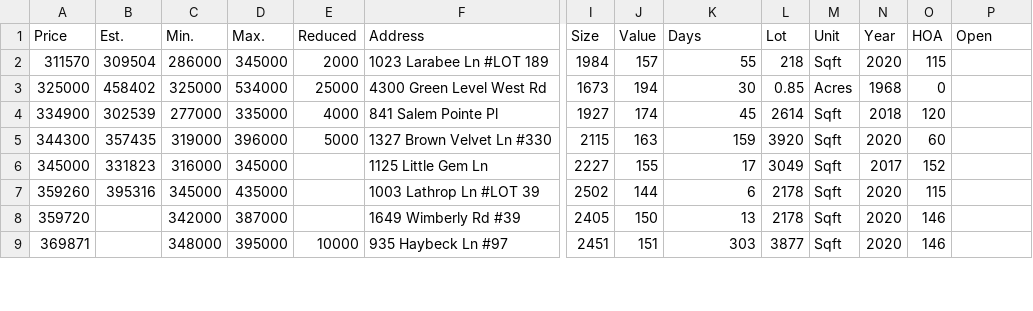
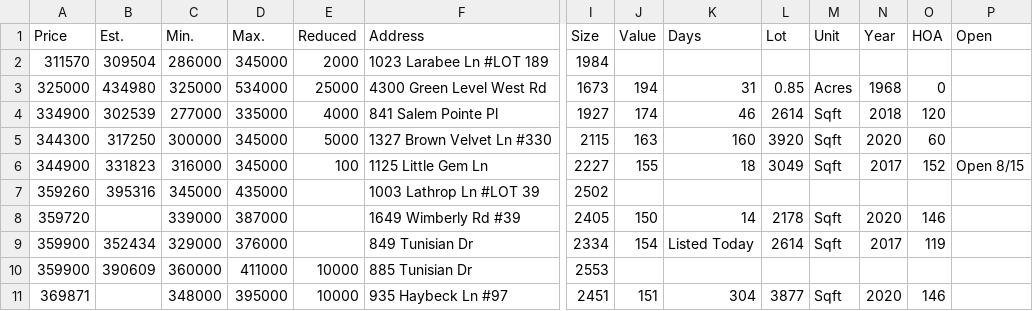
Before and after one commit to xgirma/moveto, a CSV file: data/27523/by_price.csv, drawn as a sheet; only a part is shown, gaps mark what is left out; addresses are those after the commit; rows hold the shown columns only; the diff covers the shown part only; the diff names each change by its address in the sheet, - before the commit and + after, or states it on an @@ line.

```diff
--- a/data/27523/by_price.csv
+++ b/data/27523/by_price.csv
-J2 (Value): 157
+J2 (Value): (empty)
-K2 (Days): 55
+K2 (Days): (empty)
-L2 (Lot): 218
+L2 (Lot): (empty)
-M2 (Unit): Sqft
+M2 (Unit): (empty)
-N2 (Year): 2020
+N2 (Year): (empty)
-O2 (HOA): 115
+O2 (HOA): (empty)
-B3 (Est.): 458402
+B3 (Est.): 434980
-K3 (Days): 30
+K3 (Days): 31
-K4 (Days): 45
+K4 (Days): 46
-B5 (Est.): 357435
+B5 (Est.): 317250
-C5 (Min.): 319000
+C5 (Min.): 300000
-D5 (Max.): 396000
+D5 (Max.): 345000
-K5 (Days): 159
+K5 (Days): 160
-A6 (Price): 345000
+A6 (Price): 344900
-E6 (Reduced): (empty)
+E6 (Reduced): 100
-K6 (Days): 17
+K6 (Days): 18
-P6 (Open): (empty)
+P6 (Open): Open 8/15
-J7 (Value): 144
+J7 (Value): (empty)
-K7 (Days): 6
+K7 (Days): (empty)
-L7 (Lot): 2178
+L7 (Lot): (empty)
-M7 (Unit): Sqft
+M7 (Unit): (empty)
-N7 (Year): 2020
+N7 (Year): (empty)
-O7 (HOA): 115
+O7 (HOA): (empty)
-C8 (Min.): 342000
+C8 (Min.): 339000
-K8 (Days): 13
+K8 (Days): 14
+row 9: 359900 | 352434 | 329000 | 376000 |  | 849 Tunisian Dr | 2334 | 154 | Listed Today | 2614 | Sqft | 2017 | 119
+row 10: 359900 | 390609 | 360000 | 411000 | 10000 | 885 Tunisian Dr | 2553
-K11 (Days): 303
+K11 (Days): 304
```
Also changed, not shown: 1 removed row and 61 edited cells elsewhere in this file, data/27523/by_days.csv, data/27523/details.csv, 13 other files.
